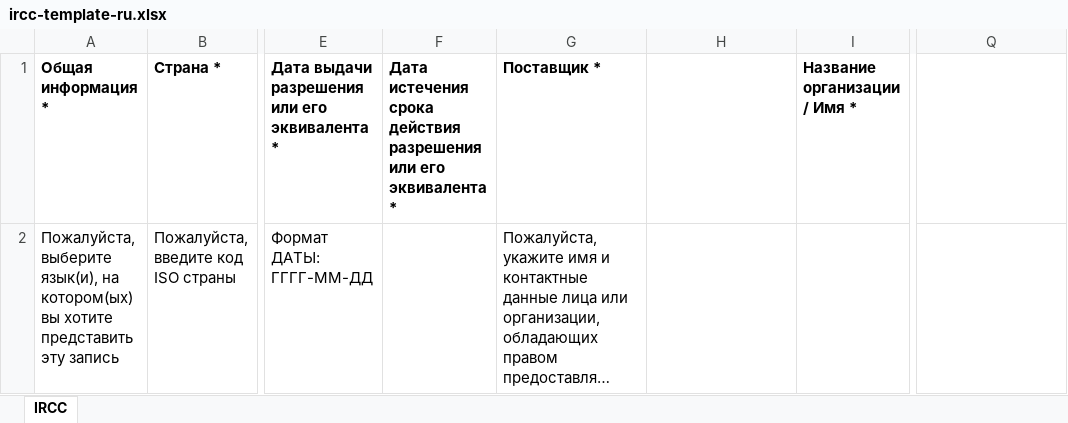
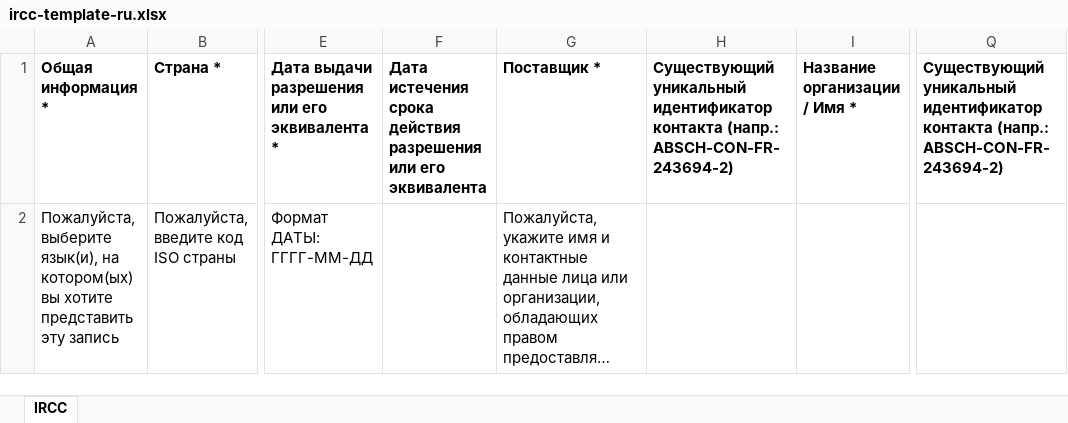
Before and after one commit to scbd/absch.cbd.int, an Excel workbook: app/assets/bulk-import/ircc-template-ru.xlsx, sheet IRCC, drawn as a sheet; only a part is shown, gaps mark what is left out; long unchanged cells end in …; values as stored, in another font and other column widths than the file's, no borders; the diff names each change by its address in the sheet, - before the commit and + after, or states it on an @@ line.

```diff
--- a/app/assets/bulk-import/ircc-template-ru.xlsx (sheet IRCC)
+++ b/app/assets/bulk-import/ircc-template-ru.xlsx (sheet IRCC)
-F1: …его эквивалента *
+F1: …его эквивалента
-H1: (empty)
+H1: Существующий уникальный идентификатор контакта (напр.: ABSCH-CON-FR-243694-2)
-Q1: (empty)
+Q1: Существующий уникальный идентификатор контакта (напр.: ABSCH-CON-FR-243694-2)
```
Also changed, not shown: app/assets/bulk-import/ircc-template-ar.xlsx, app/assets/bulk-import/ircc-template-en.xlsx, 7 other files.
